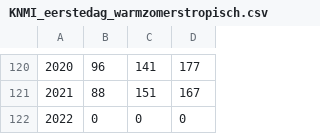
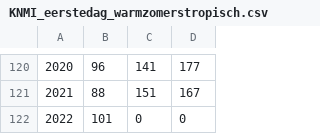
Before and after one commit to Datagraver/KNMI-data-man, a CSV file: KNMI_eerstedag_warmzomerstropisch.csv, drawn as a sheet; only a part is shown, gaps mark what is left out.

```diff
--- a/KNMI_eerstedag_warmzomerstropisch.csv
+++ b/KNMI_eerstedag_warmzomerstropisch.csv
@@ -121,2 +121,2 @@
 2021,88,151,167
-2022,0,0,0
+2022,101,0,0
```
Also changed, not shown: KNMI_tellers_warm_en_vorst.csv.
